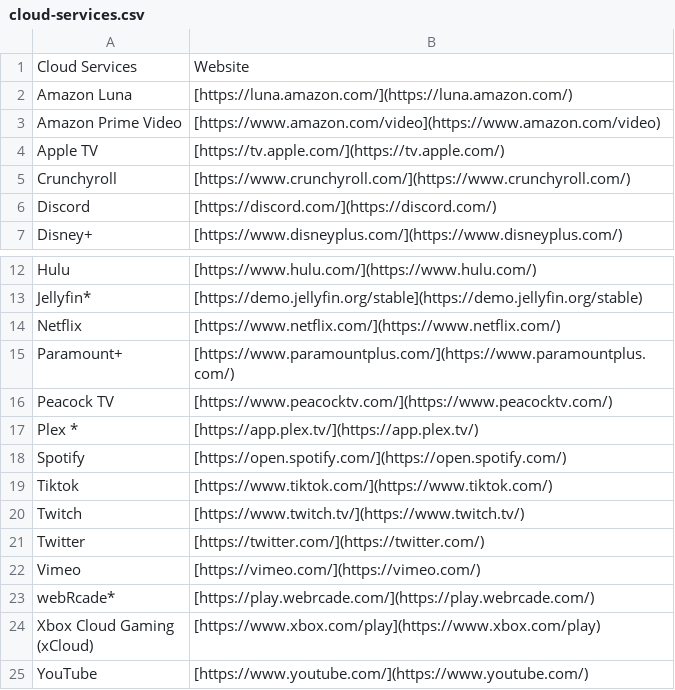
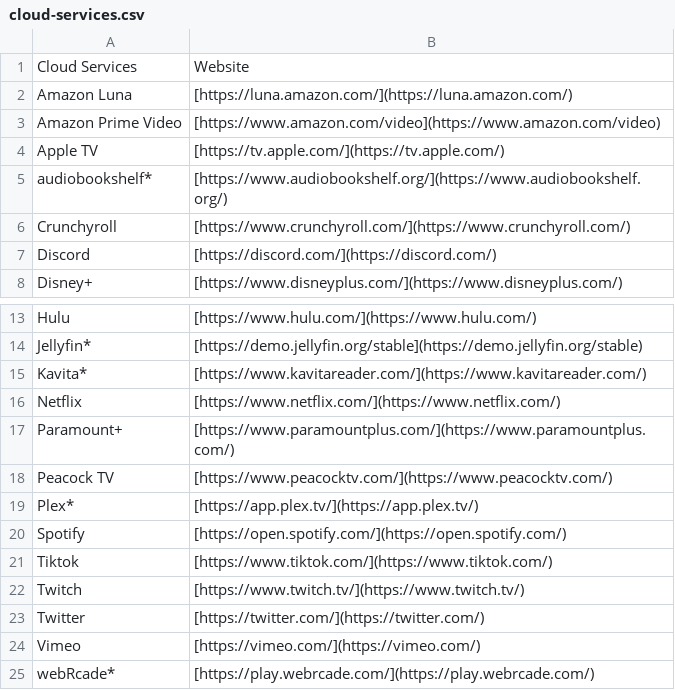
Before and after one commit to EmuDeck/emudeck.github.io, a CSV file: docs/tables/cloud-services.csv, drawn as a sheet; only a part is shown, gaps mark what is left out; the shorter side is filled out with more unchanged rows.

Commit message:
[Cloud Services] Add new cloud services

```diff
--- a/docs/tables/cloud-services.csv
+++ b/docs/tables/cloud-services.csv
@@ -4,2 +4,3 @@ Amazon Prime Video,[https://www.amazon.com/video](https://www.amazon.com/video)
 Apple TV,[https://tv.apple.com/](https://tv.apple.com/)
+audiobookshelf*,[https://www.audiobookshelf.org/](https://www.audiobookshelf.org/)
 Crunchyroll,[https://www.crunchyroll.com/](https://www.crunchyroll.com/)
@@ -13,2 +14,3 @@ Hulu,[https://www.hulu.com/](https://www.hulu.com/)
 Jellyfin*,[https://demo.jellyfin.org/stable](https://demo.jellyfin.org/stable)
+Kavita*,[https://www.kavitareader.com/](https://www.kavitareader.com/)
 Netflix,[https://www.netflix.com/](https://www.netflix.com/)
@@ -16,3 +18,3 @@ Paramount+,[https://www.paramountplus.com/](https://www.paramountplus.com/)
 Peacock TV,[https://www.peacocktv.com/](https://www.peacocktv.com/)
-Plex *,[https://app.plex.tv/](https://app.plex.tv/)
+Plex*,[https://app.plex.tv/](https://app.plex.tv/)
 Spotify,[https://open.spotify.com/](https://open.spotify.com/)
```
